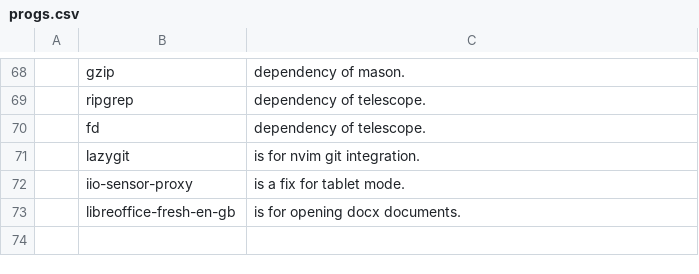
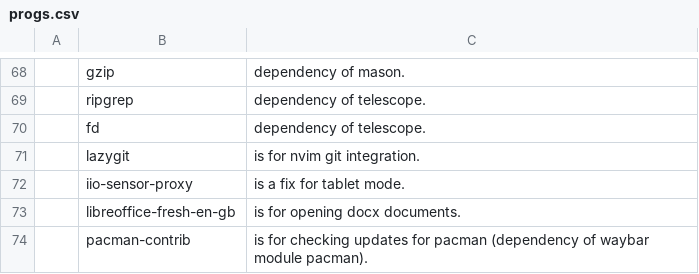
Before and after one commit to askeko/AARBS-wayland, a CSV file: progs.csv, drawn as a sheet; only a part is shown, gaps mark what is left out; the diff names each change by its address in the sheet, - before the commit and + after, or states it on an @@ line.

Commit message:
Update progs.csv

```diff
--- a/progs.csv
+++ b/progs.csv
+row 74:  | pacman-contrib | is for checking updates for pacman (dependency of waybar module pacman).
```
